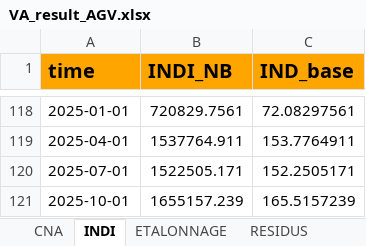
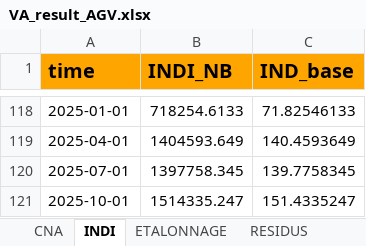
Before and after one commit to luckymaxtser/Compte_trim, an Excel workbook: VA_result_AGV.xlsx, sheet INDI, drawn as a sheet; only a part is shown, gaps mark what is left out; values as stored, in another font and other column widths than the file's, no borders; the diff covers the shown part only; the diff names each change by its address in the sheet, - before the commit and + after, or states it on an @@ line.

```diff
--- a/VA_result_AGV.xlsx (sheet INDI)
+++ b/VA_result_AGV.xlsx (sheet INDI)
-B118 (INDI_NB): 720829.7561
+B118 (INDI_NB): 718254.6133
-C118 (IND_base): 72.08297561
+C118 (IND_base): 71.82546133
-B119 (INDI_NB): 1537764.911
+B119 (INDI_NB): 1404593.649
-C119 (IND_base): 153.7764911
+C119 (IND_base): 140.4593649
-B120 (INDI_NB): 1522505.171
+B120 (INDI_NB): 1397758.345
-C120 (IND_base): 152.2505171
+C120 (IND_base): 139.7758345
-B121 (INDI_NB): 1655157.239
+B121 (INDI_NB): 1514335.247
-C121 (IND_base): 165.5157239
+C121 (IND_base): 151.4335247
```
Also changed, not shown: 32 edited cells elsewhere in this sheet, sheet CALAGE, sheet PREVISION, sheet VATRIM, sheet RESIDUS, sheet ETALONNAGE.
